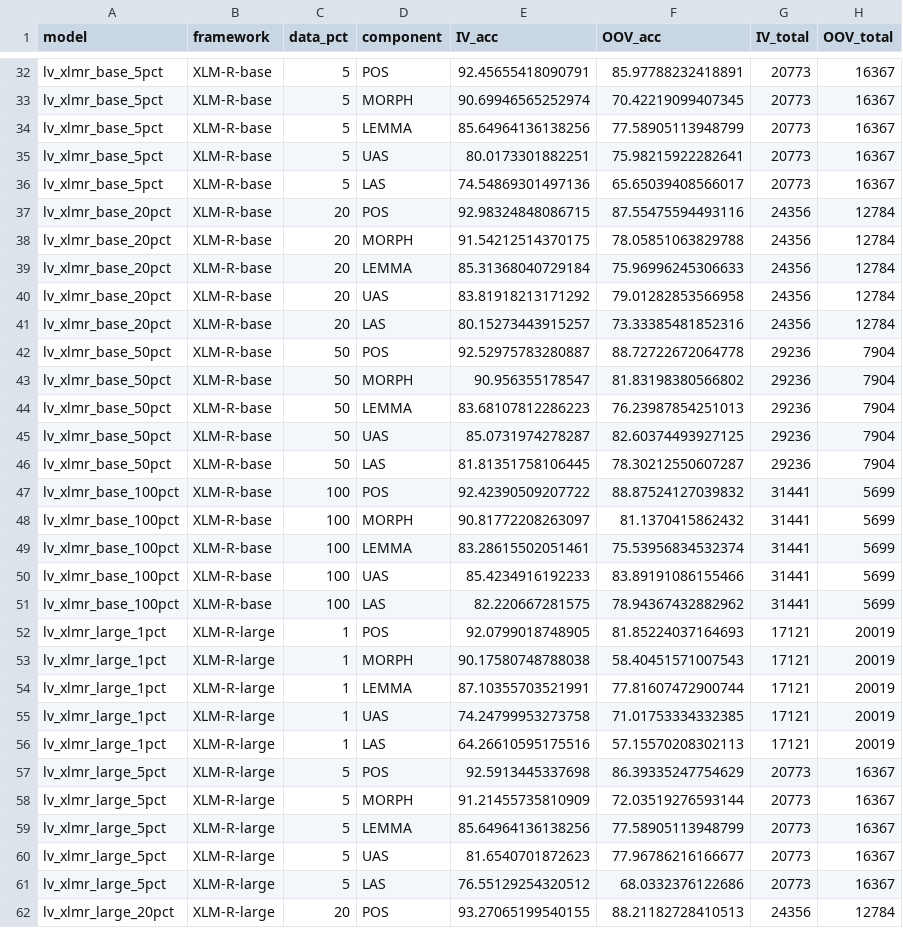
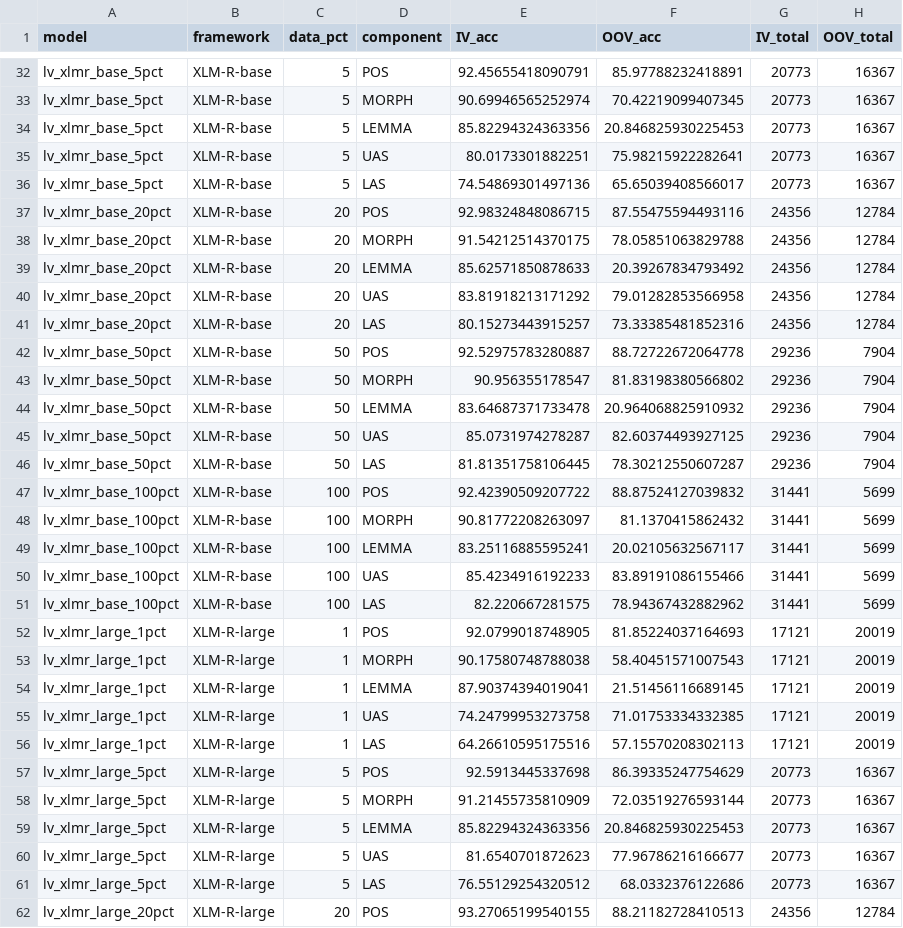
Before and after one commit to JesseLau24/Fengdi_Huang_Master_Thesis_Repo, a CSV file: Summary_CSVs/oov_iv_summary.csv, drawn as a sheet; only a part is shown, gaps mark what is left out; the diff covers the shown part only.

```diff
--- a/Summary_CSVs/oov_iv_summary.csv
+++ b/Summary_CSVs/oov_iv_summary.csv
@@ -33,3 +33,3 @@ lv_xlmr_base_5pct,XLM-R-base,5,POS,92.45655418090791,85.97788232418891,20773,163
 lv_xlmr_base_5pct,XLM-R-base,5,MORPH,90.69946565252974,70.42219099407345,20773,16367
-lv_xlmr_base_5pct,XLM-R-base,5,LEMMA,85.64964136138256,77.58905113948799,20773,16367
+lv_xlmr_base_5pct,XLM-R-base,5,LEMMA,85.82294324363356,20.846825930225453,20773,16367
 lv_xlmr_base_5pct,XLM-R-base,5,UAS,80.0173301882251,75.98215922282641,20773,16367
@@ -38,3 +38,3 @@ lv_xlmr_base_20pct,XLM-R-base,20,POS,92.98324848086715,87.55475594493116,24356,1
 lv_xlmr_base_20pct,XLM-R-base,20,MORPH,91.54212514370175,78.05851063829788,24356,12784
-lv_xlmr_base_20pct,XLM-R-base,20,LEMMA,85.31368040729184,75.96996245306633,24356,12784
+lv_xlmr_base_20pct,XLM-R-base,20,LEMMA,85.62571850878633,20.39267834793492,24356,12784
 lv_xlmr_base_20pct,XLM-R-base,20,UAS,83.81918213171292,79.01282853566958,24356,12784
@@ -43,3 +43,3 @@ lv_xlmr_base_50pct,XLM-R-base,50,POS,92.52975783280887,88.72722672064778,29236,7
 lv_xlmr_base_50pct,XLM-R-base,50,MORPH,90.956355178547,81.83198380566802,29236,7904
-lv_xlmr_base_50pct,XLM-R-base,50,LEMMA,83.68107812286223,76.23987854251013,29236,7904
+lv_xlmr_base_50pct,XLM-R-base,50,LEMMA,83.64687371733478,20.964068825910932,29236,7904
 lv_xlmr_base_50pct,XLM-R-base,50,UAS,85.0731974278287,82.60374493927125,29236,7904
@@ -48,3 +48,3 @@ lv_xlmr_base_100pct,XLM-R-base,100,POS,92.42390509207722,88.87524127039832,31441
 lv_xlmr_base_100pct,XLM-R-base,100,MORPH,90.81772208263097,81.1370415862432,31441,5699
-lv_xlmr_base_100pct,XLM-R-base,100,LEMMA,83.28615502051461,75.53956834532374,31441,5699
+lv_xlmr_base_100pct,XLM-R-base,100,LEMMA,83.25116885595241,20.02105632567117,31441,5699
 lv_xlmr_base_100pct,XLM-R-base,100,UAS,85.4234916192233,83.89191086155466,31441,5699
@@ -53,3 +53,3 @@ lv_xlmr_large_1pct,XLM-R-large,1,POS,92.0799018748905,81.85224037164693,17121,20
 lv_xlmr_large_1pct,XLM-R-large,1,MORPH,90.17580748788038,58.40451571007543,17121,20019
-lv_xlmr_large_1pct,XLM-R-large,1,LEMMA,87.10355703521991,77.81607472900744,17121,20019
+lv_xlmr_large_1pct,XLM-R-large,1,LEMMA,87.90374394019041,21.51456116689145,17121,20019
 lv_xlmr_large_1pct,XLM-R-large,1,UAS,74.24799953273758,71.01753334332385,17121,20019
@@ -58,3 +58,3 @@ lv_xlmr_large_5pct,XLM-R-large,5,POS,92.5913445337698,86.39335247754629,20773,16
 lv_xlmr_large_5pct,XLM-R-large,5,MORPH,91.21455735810909,72.03519276593144,20773,16367
-lv_xlmr_large_5pct,XLM-R-large,5,LEMMA,85.64964136138256,77.58905113948799,20773,16367
+lv_xlmr_large_5pct,XLM-R-large,5,LEMMA,85.82294324363356,20.846825930225453,20773,16367
 lv_xlmr_large_5pct,XLM-R-large,5,UAS,81.6540701872623,77.96786216166677,20773,16367
```
Also changed, not shown: 18 edited cells elsewhere in this file, Summary_CSVs/evaluation_basic_metrics.csv, 46 other files.
